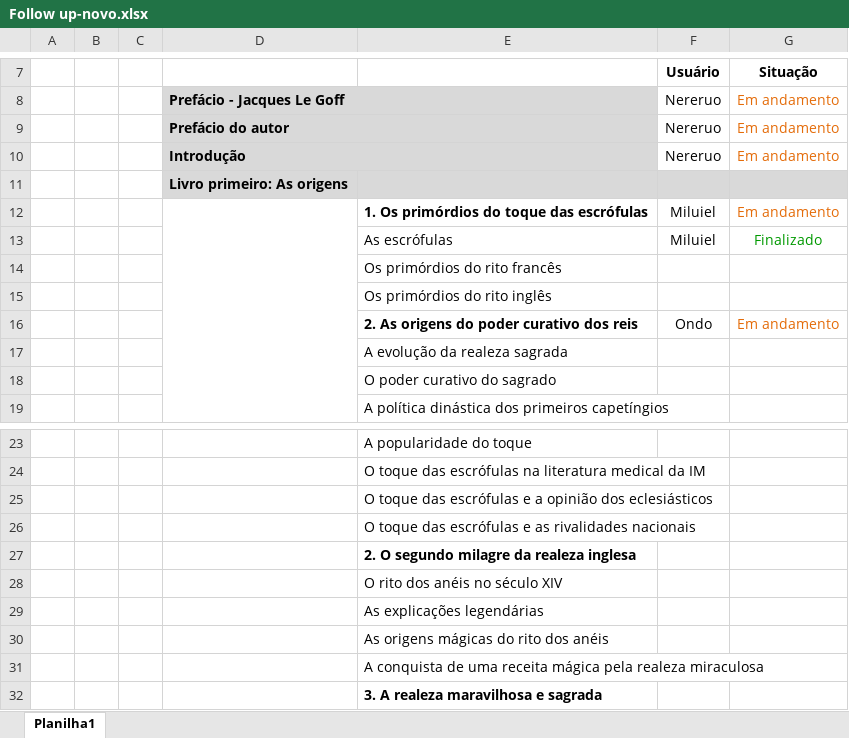
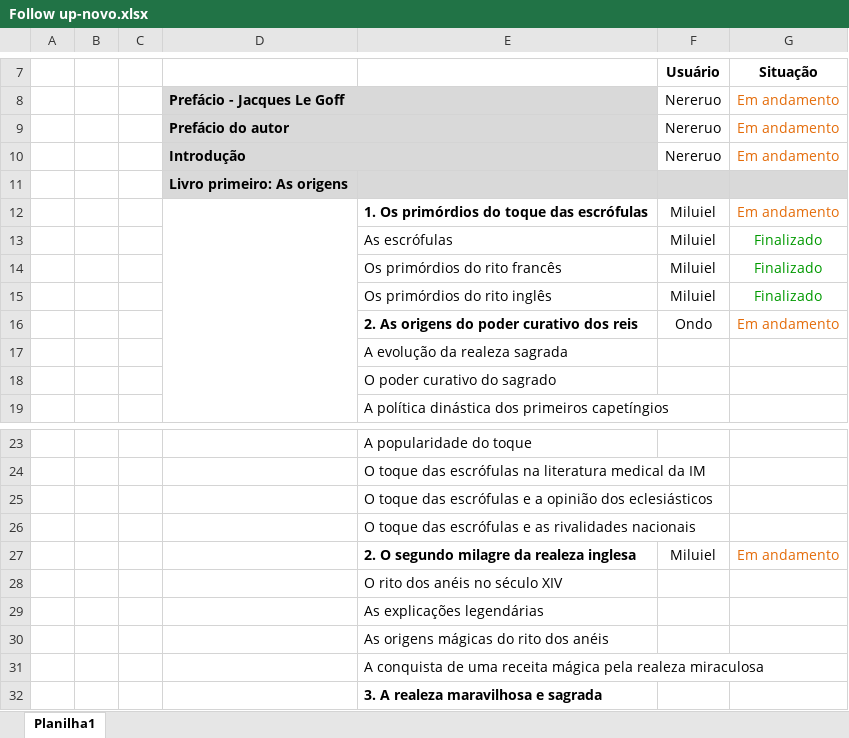
Before and after one commit to Nereruo/LesRoisthaumaturges, an Excel workbook: Follow up-novo.xlsx, sheet Planilha1, drawn as a sheet; only a part is shown, gaps mark what is left out; values as stored, in another font and other column widths than the file's, no borders; removed rows and columns are numbered as before the commit, all else as after; the diff names each change by its address in the sheet, - before the commit and + after, or states it on an @@ line.

Commit message:
Add files via upload

```diff
--- a/Follow up-novo.xlsx (sheet Planilha1)
+++ b/Follow up-novo.xlsx (sheet Planilha1)
-row 14:  |  |  |  | Os primórdios do rito francês
-row 15:  |  |  |  | Os primórdios do rito inglês
+row 14:  |  |  |  | Os primórdios do rito francês | Miluiel | Finalizado
+row 15:  |  |  |  | Os primórdios do rito inglês | Miluiel | Finalizado
-row 27:  |  |  |  | 2. O segundo milagre da realeza inglesa
+row 27:  |  |  |  | 2. O segundo milagre da realeza inglesa | Miluiel | Em andamento
```
